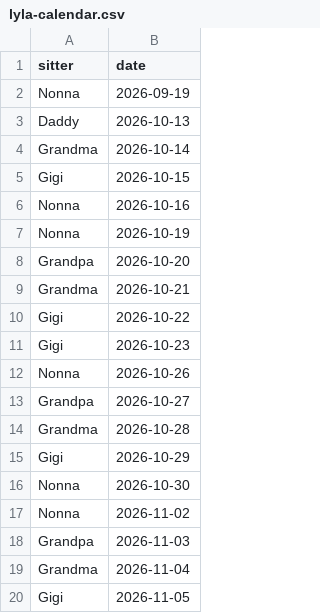
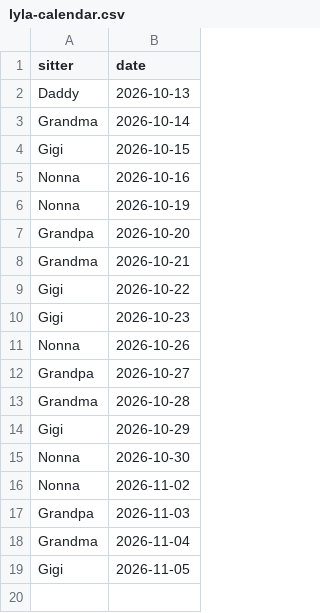
Before and after one commit to mapmap3/Creative, a CSV file: data/lyla-calendar.csv, drawn as a sheet.

Commit message:
Update Lyla calendar

```diff
--- a/data/lyla-calendar.csv
+++ b/data/lyla-calendar.csv
@@ -1,3 +1,2 @@
 sitter,date
-Nonna,2026-09-19
 Daddy,2026-10-13
```
